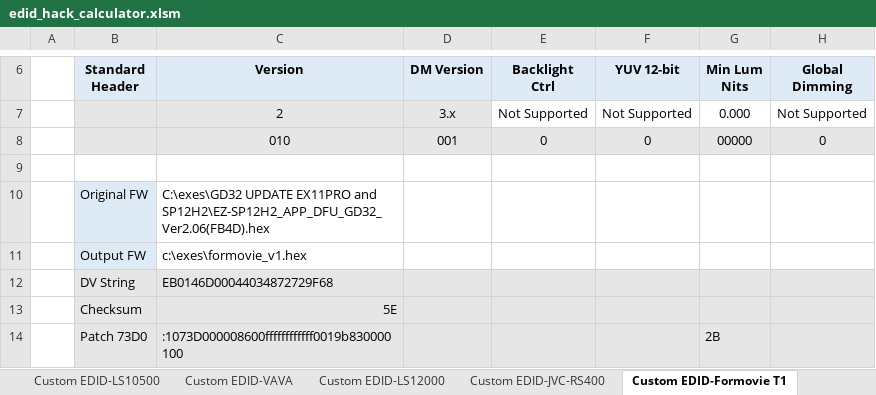
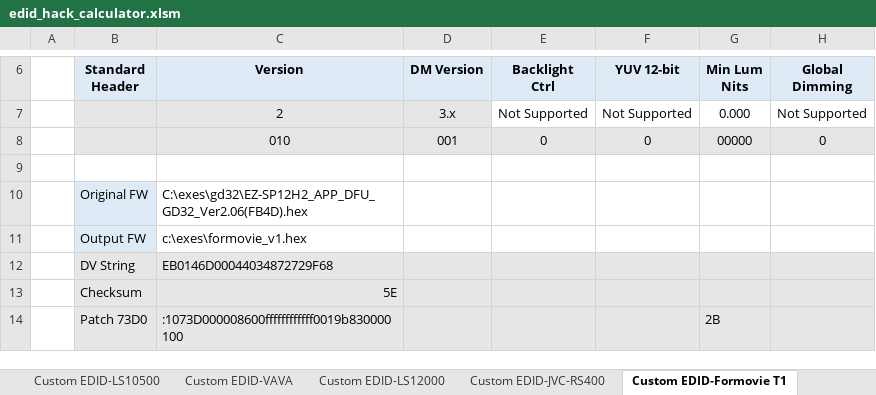
Before and after one commit to xnappo/ez_dv_edid_fw, an Excel workbook: edid_hack_calculator.xlsm, sheet Custom EDID-Formovie T1, drawn as a sheet; only a part is shown, gaps mark what is left out; values as stored, in another font and other column widths than the file's, no borders; charts and pictures and conditional formats not drawn; the diff names each change by its address in the sheet, - before the commit and + after, or states it on an @@ line.

```diff
--- a/edid_hack_calculator.xlsm (sheet Custom EDID-Formovie T1)
+++ b/edid_hack_calculator.xlsm (sheet Custom EDID-Formovie T1)
-C10: C:\exes\GD32 UPDATE EX11PRO and SP12H2\EZ-SP12H2_APP_DFU_GD32_Ver2.06(FB4D).hex
+C10: C:\exes\gd32\EZ-SP12H2_APP_DFU_GD32_Ver2.06(FB4D).hex
```
Also changed, not shown: sheet Custom EDID-Epson5040UB, sheet Custom EDID-LS10500, charts or pictures, 2 other files.
